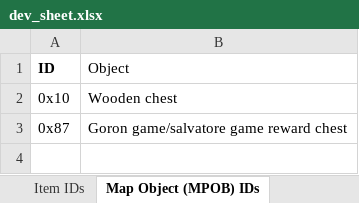
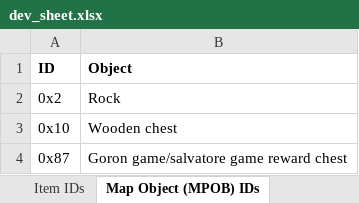
Before and after one commit to phst-randomizer/ph-docs, an Excel workbook: dev_sheet.xlsx, sheet Map Object (MPOB) IDs, drawn as a sheet; values as stored, in another font and other column widths than the file's, no borders; charts and pictures not drawn; the diff names each change by its address in the sheet, - before the commit and + after, or states it on an @@ line.

Commit message:
Update dev sheet

```diff
--- a/dev_sheet.xlsx (sheet Map Object (MPOB) IDs)
+++ b/dev_sheet.xlsx (sheet Map Object (MPOB) IDs)
-B1 bold: off
+B1 bold: on
+row 2: 0x2 | Rock
```
Also changed, not shown: 1 other file.
